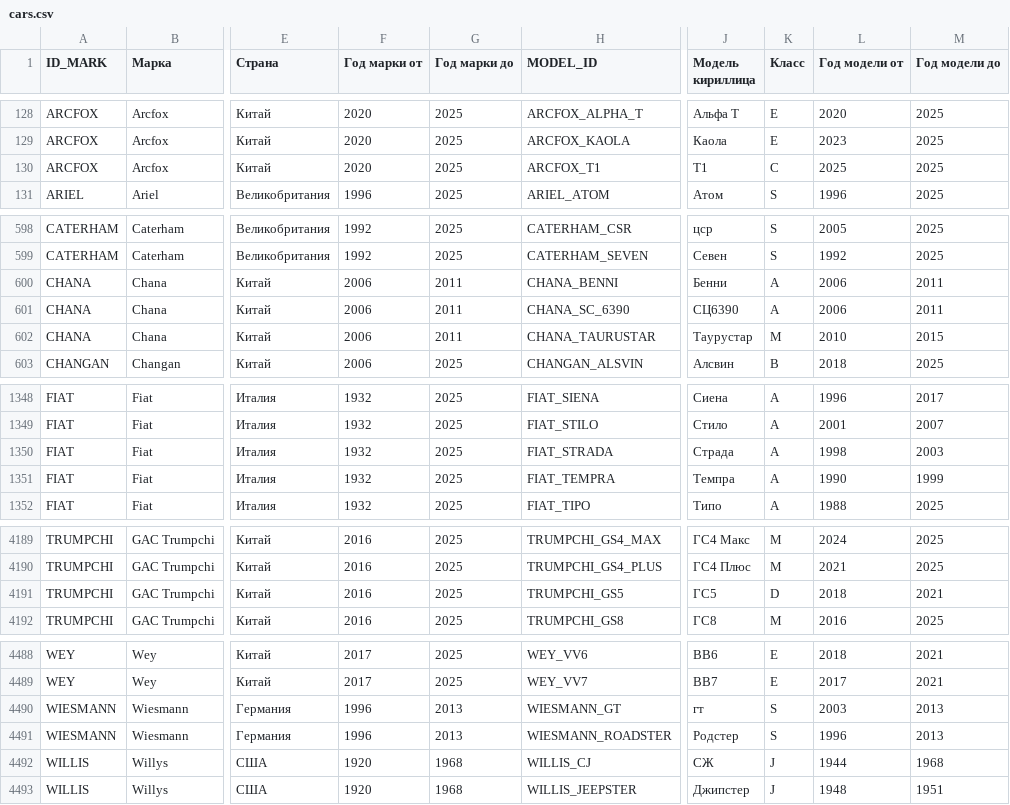
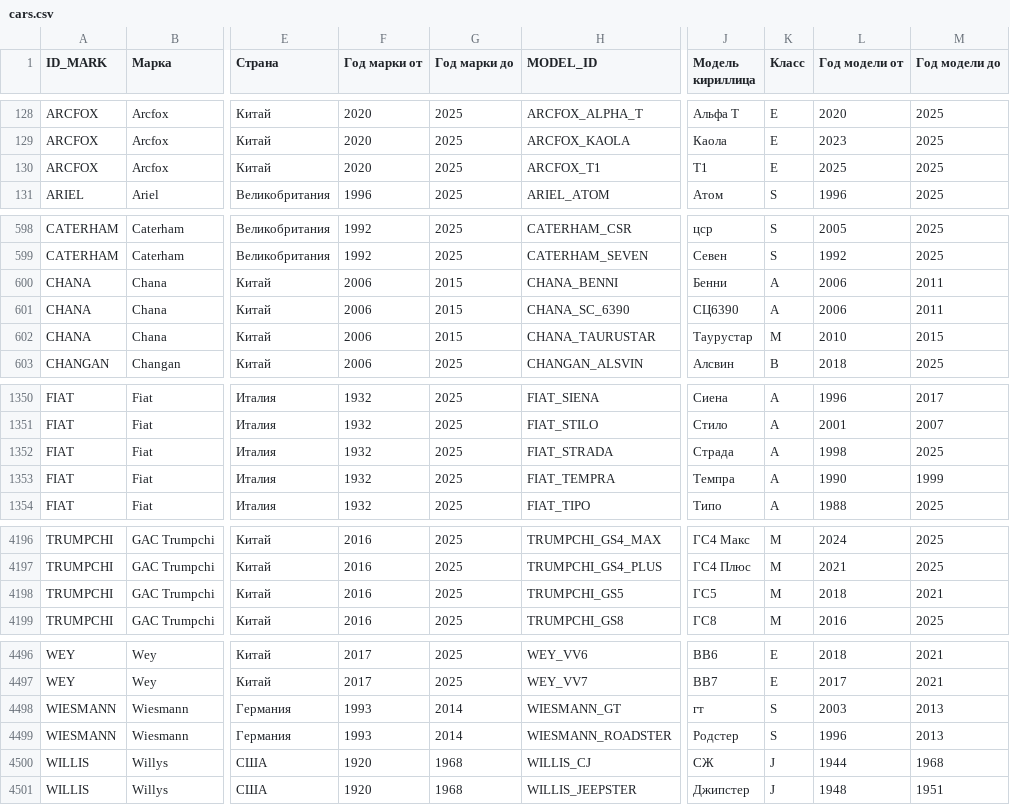
Before and after one commit to blanzh/carsBase, a CSV file: cars.csv, drawn as a sheet; only a part is shown, gaps mark what is left out; addresses are those after the commit; the diff covers the shown part only; the diff names each change by its address in the sheet, - before the commit and + after, or states it on an @@ line.

```diff
--- a/cars.csv
+++ b/cars.csv
-K130 (Класс): C
+K130 (Класс): E
-G600:G602 (Год марки до): 2011
+G600:G602 (Год марки до): 2015
-M1352 (Год модели до): 2003
+M1352 (Год модели до): 2025
-K4198 (Класс): D
+K4198 (Класс): M
-F4498:F4499 (Год марки от): 1996
+F4498:F4499 (Год марки от): 1993
-G4498:G4499 (Год марки до): 2013
+G4498:G4499 (Год марки до): 2014
```
Also changed, not shown: 9 added rows, 1 removed row and 1 edited cell elsewhere in this file, 1 other file.
